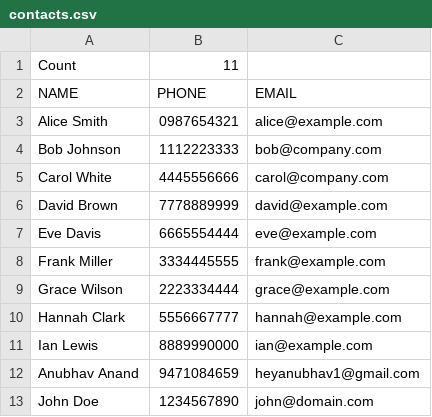
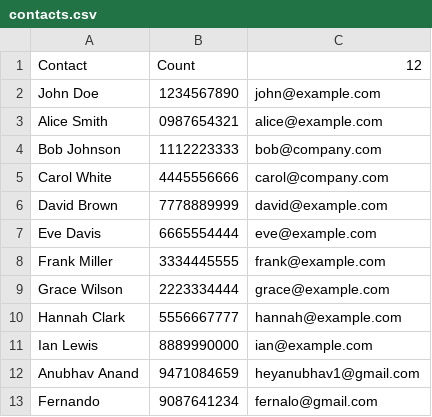
Before and after one commit to not-anubhav/AddressBook-C, a CSV file: AddressBook-NewDesign copy/contacts.csv, drawn as a sheet; removed rows and columns are numbered as before the commit, all else as after; the diff names each change by its address in the sheet, - before the commit and + after, or states it on an @@ line.

```diff
--- a/AddressBook-NewDesign copy/contacts.csv
+++ b/AddressBook-NewDesign copy/contacts.csv
-row 1: Count | 11
-row 2: NAME | PHONE | EMAIL
+row 1: Contact | Count | 12
+row 2: John Doe | 1234567890 | john@example.com
-row 13: John Doe | 1234567890 | john@domain.com
+row 13: Fernando | 9087641234 | fernalo@gmail.com
```
Also changed, not shown: 5 other files.
